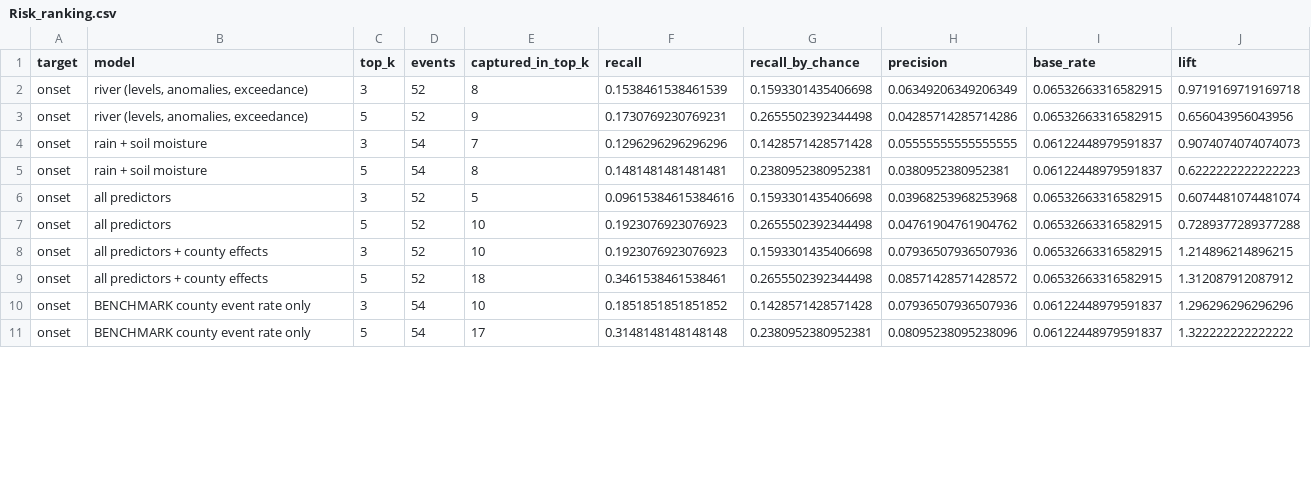
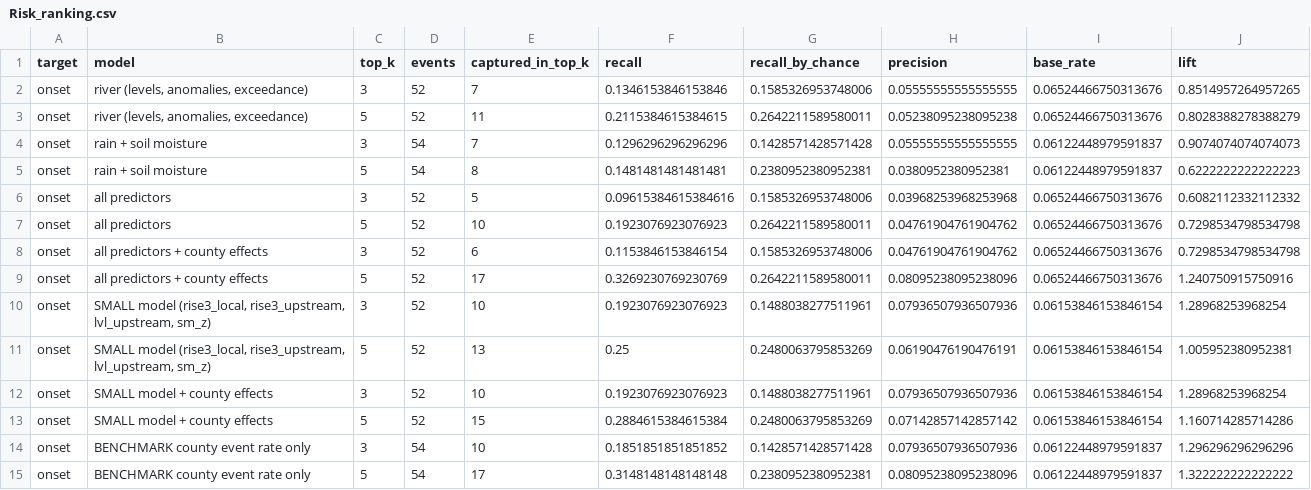
Before and after one commit to Penuelabi/altimetry-nightly, a CSV file: analysis_results/Risk_ranking.csv, drawn as a sheet; only a part is shown; the diff covers the shown part only.

```diff
--- a/analysis_results/Risk_ranking.csv
+++ b/analysis_results/Risk_ranking.csv
@@ -1,10 +1,14 @@
 target,model,top_k,events,captured_in_top_k,recall,recall_by_chance,precision,base_rate,lift
-onset,"river (levels, anomalies, exceedance)",3,52,8,0.1538461538461539,0.1593301435406698,0.06349206349206349,0.06532663316582915,0.9719169719169718
-onset,"river (levels, anomalies, exceedance)",5,52,9,0.1730769230769231,0.2655502392344498,0.04285714285714286,0.06532663316582915,0.656043956043956
+onset,"river (levels, anomalies, exceedance)",3,52,7,0.1346153846153846,0.1585326953748006,0.05555555555555555,0.06524466750313676,0.8514957264957265
+onset,"river (levels, anomalies, exceedance)",5,52,11,0.2115384615384615,0.2642211589580011,0.05238095238095238,0.06524466750313676,0.8028388278388279
 onset,rain + soil moisture,3,54,7,0.1296296296296296,0.1428571428571428,0.05555555555555555,0.06122448979591837,0.9074074074074073
 onset,rain + soil moisture,5,54,8,0.1481481481481481,0.2380952380952381,0.0380952380952381,0.06122448979591837,0.6222222222222223
-onset,all predictors,3,52,5,0.09615384615384616,0.1593301435406698,0.03968253968253968,0.06532663316582915,0.6074481074481074
-onset,all predictors,5,52,10,0.1923076923076923,0.2655502392344498,0.04761904761904762,0.06532663316582915,0.7289377289377288
-onset,all predictors + county effects,3,52,10,0.1923076923076923,0.1593301435406698,0.07936507936507936,0.06532663316582915,1.214896214896215
-onset,all predictors + county effects,5,52,18,0.3461538461538461,0.2655502392344498,0.08571428571428572,0.06532663316582915,1.312087912087912
+onset,all predictors,3,52,5,0.09615384615384616,0.1585326953748006,0.03968253968253968,0.06524466750313676,0.6082112332112332
+onset,all predictors,5,52,10,0.1923076923076923,0.2642211589580011,0.04761904761904762,0.06524466750313676,0.7298534798534798
+onset,all predictors + county effects,3,52,6,0.1153846153846154,0.1585326953748006,0.04761904761904762,0.06524466750313676,0.7298534798534798
+onset,all predictors + county effects,5,52,17,0.3269230769230769,0.2642211589580011,0.08095238095238096,0.06524466750313676,1.240750915750916
+onset,"SMALL model (rise3_local, rise3_upstream, lvl_upstream, sm_z)",3,52,10,0.1923076923076923,0.1488038277511961,0.07936507936507936,0.06153846153846154,1.28968253968254
+onset,"SMALL model (rise3_local, rise3_upstream, lvl_upstream, sm_z)",5,52,13,0.25,0.2480063795853269,0.06190476190476191,0.06153846153846154,1.005952380952381
+onset,SMALL model + county effects,3,52,10,0.1923076923076923,0.1488038277511961,0.07936507936507936,0.06153846153846154,1.28968253968254
+onset,SMALL model + county effects,5,52,15,0.2884615384615384,0.2480063795853269,0.07142857142857142,0.06153846153846154,1.160714285714286
 onset,BENCHMARK county event rate only,3,54,10,0.1851851851851852,0.1428571428571428,0.07936507936507936,0.06122448979591837,1.296296296296296
```
Also changed, not shown: 4 added rows and 33 edited cells elsewhere in this file, analysis_results/Best_thresholds_insample.csv, analysis_results/Models.csv, 2 other files.
